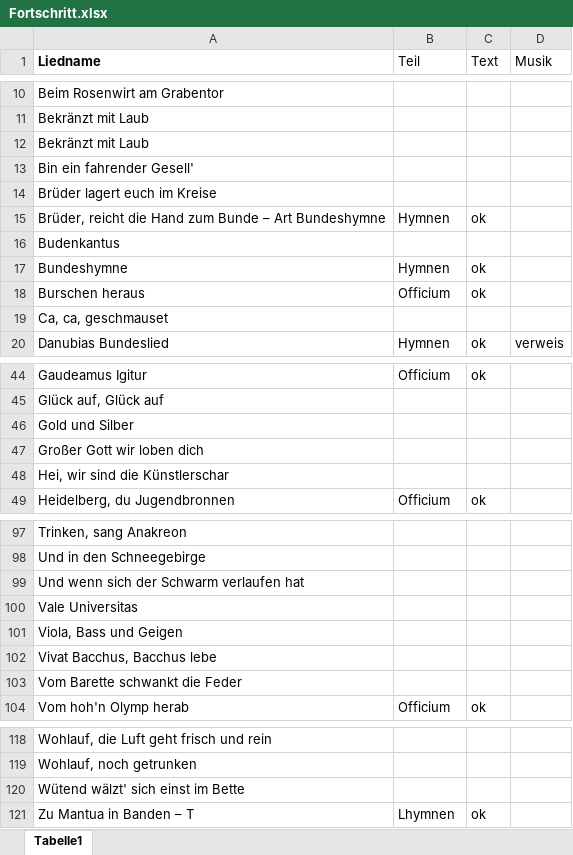
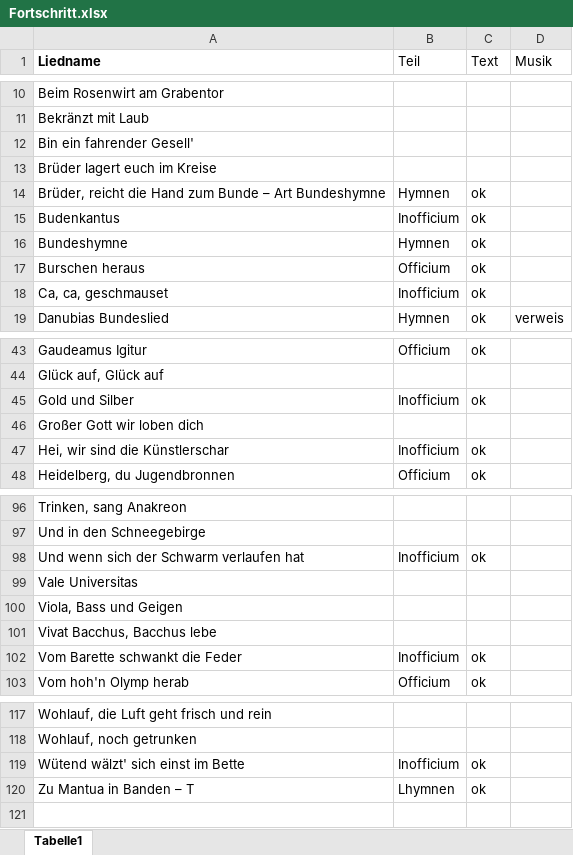
Before and after one commit to kavdanubia/cantuspruegel, an Excel workbook: Fortschritt.xlsx, sheet Tabelle1, drawn as a sheet; only a part is shown, gaps mark what is left out; values as stored, in another font and other column widths than the file's, no borders; removed rows and columns are numbered as before the commit, all else as after; the diff covers the shown part only; the diff names each change by its address in the sheet, - before the commit and + after, or states it on an @@ line.

Commit message:
Inoffizlieder + Kursivmakro + Fortschritt update

```diff
--- a/Fortschritt.xlsx (sheet Tabelle1)
+++ b/Fortschritt.xlsx (sheet Tabelle1)
-row 12: Bekränzt mit Laub
-B15 (Teil): (empty)
+B15 (Teil): Inofficium
-C15 (Text): (empty)
+C15 (Text): ok
-B18 (Teil): (empty)
+B18 (Teil): Inofficium
-C18 (Text): (empty)
+C18 (Text): ok
-B45 (Teil): (empty)
+B45 (Teil): Inofficium
-C45 (Text): (empty)
+C45 (Text): ok
-B47 (Teil): (empty)
+B47 (Teil): Inofficium
-C47 (Text): (empty)
+C47 (Text): ok
-B98 (Teil): (empty)
+B98 (Teil): Inofficium
-C98 (Text): (empty)
+C98 (Text): ok
-B102 (Teil): (empty)
+B102 (Teil): Inofficium
-C102 (Text): (empty)
+C102 (Text): ok
-B119 (Teil): (empty)
+B119 (Teil): Inofficium
-C119 (Text): (empty)
+C119 (Text): ok
```
Also changed, not shown: 7 edited cells elsewhere in this sheet, 11 other files.
